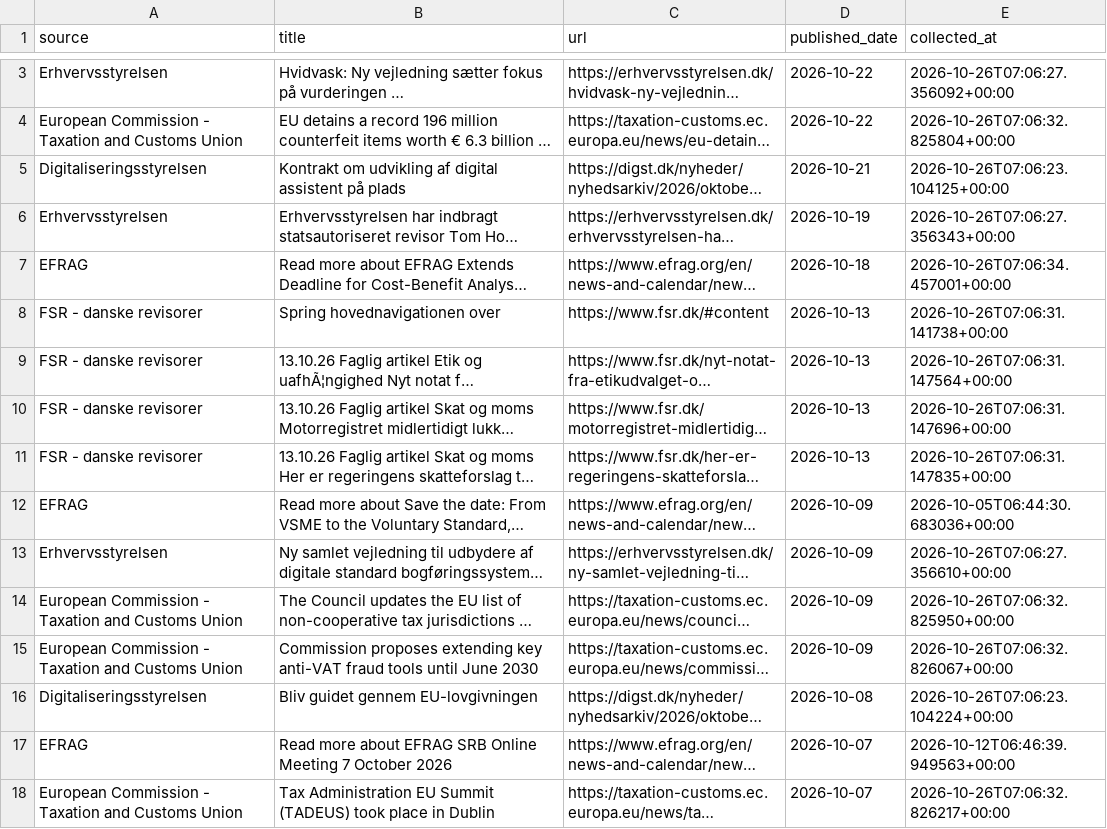
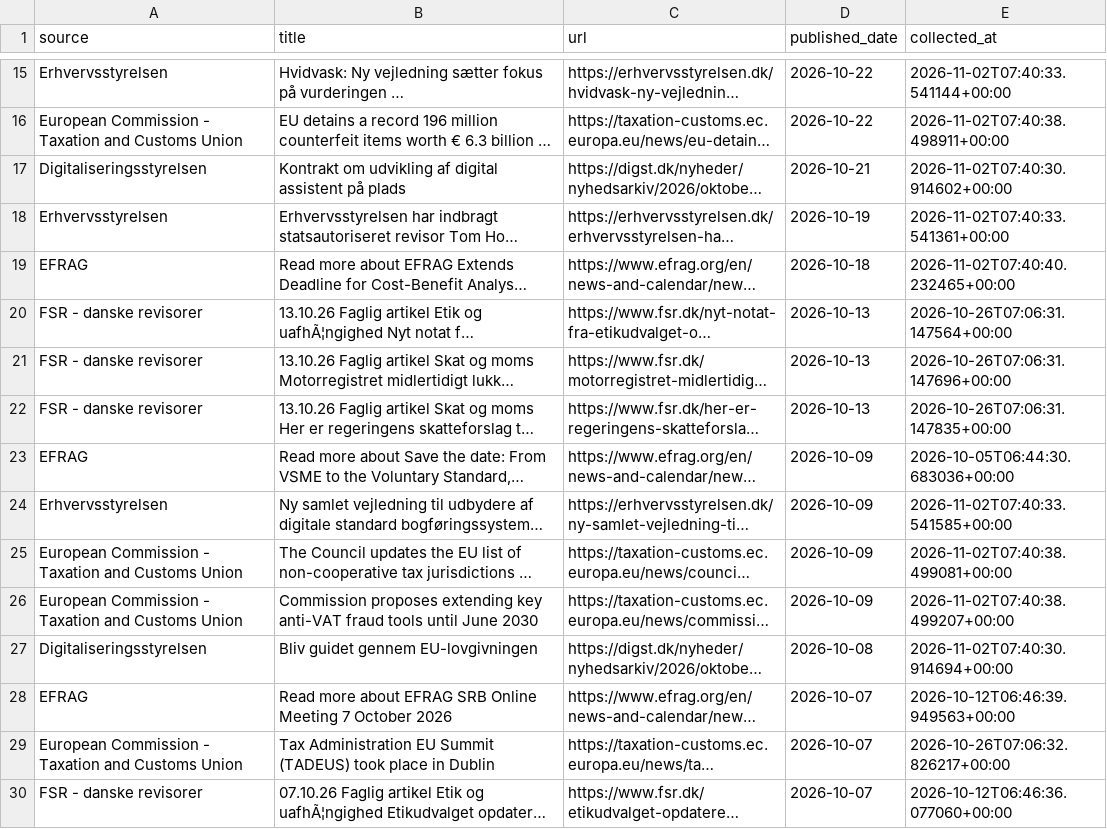
Before and after one commit to livlini/Kommunikations-monitor, a CSV file: data/articles.csv, drawn as a sheet; only a part is shown, gaps mark what is left out; the shorter side is filled out with more unchanged rows; long unchanged cells end in …; removed rows and columns are numbered as before the commit, all else as after; the diff covers the shown part only; the diff names each change by its address in the sheet, - before the commit and + after, or states it on an @@ line.

```diff
--- a/data/articles.csv
+++ b/data/articles.csv
-E15 (collected_at): 2026-10-26T07:06:27.356092+00:00
+E15 (collected_at): 2026-11-02T07:40:33.541144+00:00
-E16 (collected_at): 2026-10-26T07:06:32.825804+00:00
+E16 (collected_at): 2026-11-02T07:40:38.498911+00:00
-E17 (collected_at): 2026-10-26T07:06:23.104125+00:00
+E17 (collected_at): 2026-11-02T07:40:30.914602+00:00
-E18 (collected_at): 2026-10-26T07:06:27.356343+00:00
+E18 (collected_at): 2026-11-02T07:40:33.541361+00:00
-E19 (collected_at): 2026-10-26T07:06:34.457001+00:00
+E19 (collected_at): 2026-11-02T07:40:40.232465+00:00
-row 8: FSR - danske revisorer | Spring hovednavigationen over | https://www.fsr.dk/#content | 2026-10-13 | 2026-10-26T07:06:31.141738+00:00
-E24 (collected_at): 2026-10-26T07:06:27.356610+00:00
+E24 (collected_at): 2026-11-02T07:40:33.541585+00:00
-E25 (collected_at): 2026-10-26T07:06:32.825950+00:00
+E25 (collected_at): 2026-11-02T07:40:38.499081+00:00
-E26 (collected_at): 2026-10-26T07:06:32.826067+00:00
+E26 (collected_at): 2026-11-02T07:40:38.499207+00:00
-E27 (collected_at): 2026-10-26T07:06:23.104224+00:00
+E27 (collected_at): 2026-11-02T07:40:30.914694+00:00
```
Also changed, not shown: 13 added rows, 1 removed row and 16 edited cells elsewhere in this file, data/analyzed_articles.csv, data/trends.csv.
